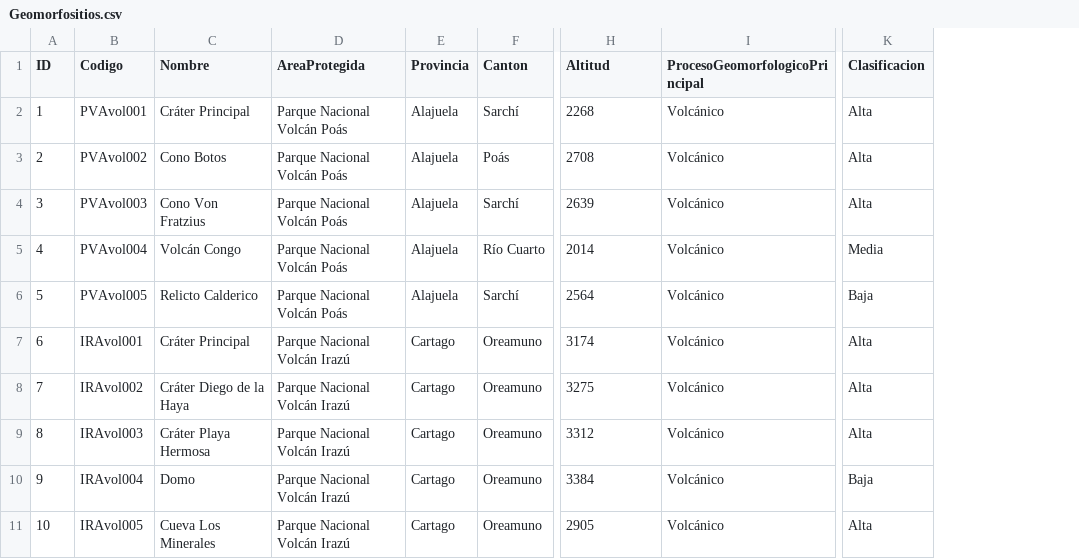
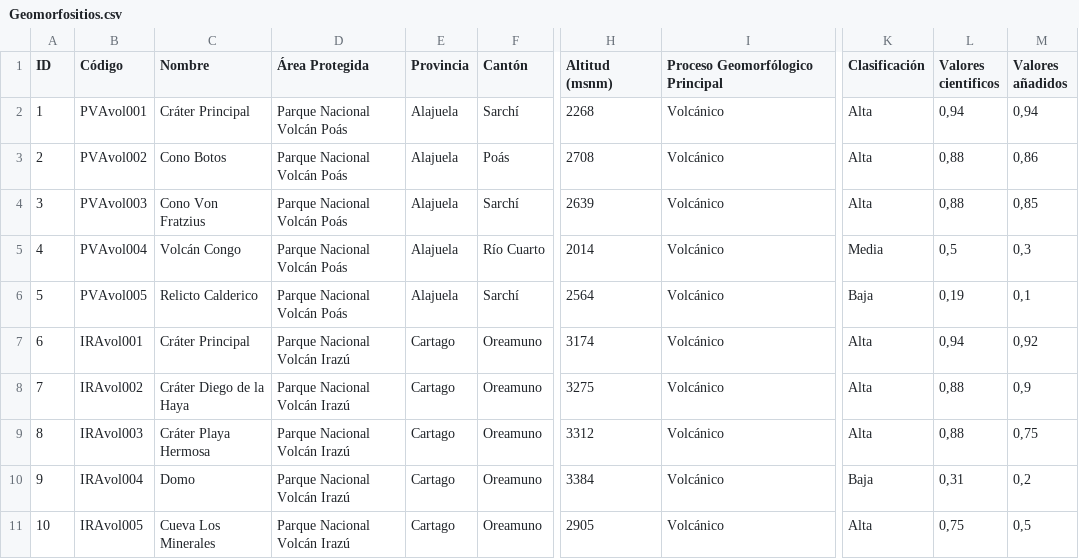
Before and after one commit to dennisperez10/Tarea2, a CSV file: Geomorfositios.csv, drawn as a sheet; only a part is shown, gaps mark what is left out; the diff names each change by its address in the sheet, - before the commit and + after, or states it on an @@ line.

Commit message:
Actualización

```diff
--- a/Geomorfositios.csv
+++ b/Geomorfositios.csv
+column L (Valores cientificos), rows 2-11: 0,94 | 0,88 | 0,88 | 0,5 | 0,19 | 0,94 | 0,88 | 0,88 | 0,31 | 0,75
+column M (Valores añadidos), rows 2-11: 0,94 | 0,86 | 0,85 | 0,3 | 0,1 | 0,92 | 0,9 | 0,75 | 0,2 | 0,5
-B1: Codigo
+B1: Código
-D1: AreaProtegida
+D1: Área Protegida
-F1: Canton
+F1: Cantón
-H1: Altitud
+H1: Altitud (msnm)
-I1: ProcesoGeomorfologicoPrincipal
+I1: Proceso Geomorfólogico Principal
-K1: Clasificacion
+K1: Clasificación
```
